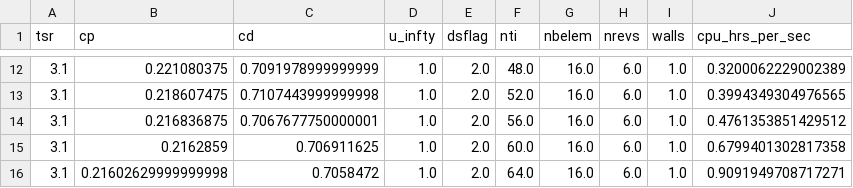
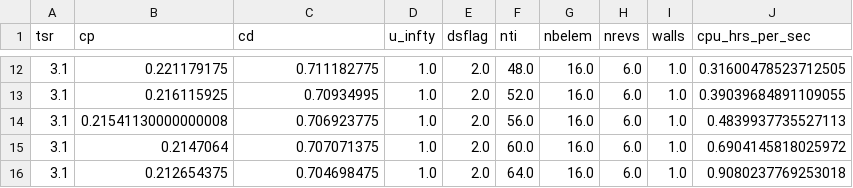
Before and after one commit to UNH-CORE/RM2-CACTUS, a CSV file: processed/nti_sweep.csv, drawn as a sheet; only a part is shown, gaps mark what is left out; the diff covers the shown part only.

```diff
--- a/processed/nti_sweep.csv
+++ b/processed/nti_sweep.csv
@@ -12,5 +12,5 @@ tsr,cp,cd,u_infty,dsflag,nti,nbelem,nrevs,walls,cpu_hrs_per_sec
-3.1,0.221080375,0.7091978999999999,1.0,2.0,48.0,16.0,6.0,1.0,0.3200062229002389
-3.1,0.218607475,0.7107443999999998,1.0,2.0,52.0,16.0,6.0,1.0,0.3994349304976565
-3.1,0.216836875,0.7067677750000001,1.0,2.0,56.0,16.0,6.0,1.0,0.4761353851429512
-3.1,0.2162859,0.706911625,1.0,2.0,60.0,16.0,6.0,1.0,0.6799401302817358
-3.1,0.21602629999999998,0.7058472,1.0,2.0,64.0,16.0,6.0,1.0,0.9091949708717271
+3.1,0.221179175,0.711182775,1.0,2.0,48.0,16.0,6.0,1.0,0.31600478523712505
+3.1,0.216115925,0.70934995,1.0,2.0,52.0,16.0,6.0,1.0,0.39039684891109055
+3.1,0.21541130000000008,0.706923775,1.0,2.0,56.0,16.0,6.0,1.0,0.4839937735527113
+3.1,0.2147064,0.707071375,1.0,2.0,60.0,16.0,6.0,1.0,0.6904145818025972
+3.1,0.212654375,0.704698475,1.0,2.0,64.0,16.0,6.0,1.0,0.9080237769253018
```
Also changed, not shown: 30 edited cells elsewhere in this file.
